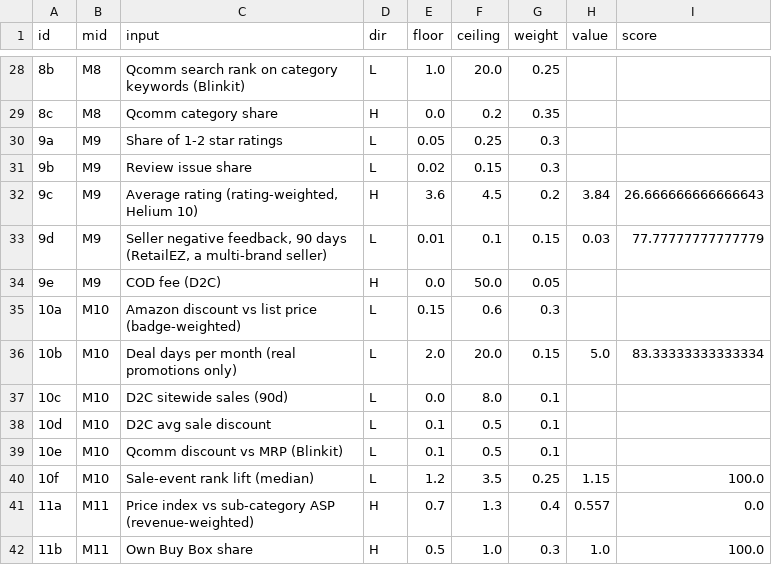
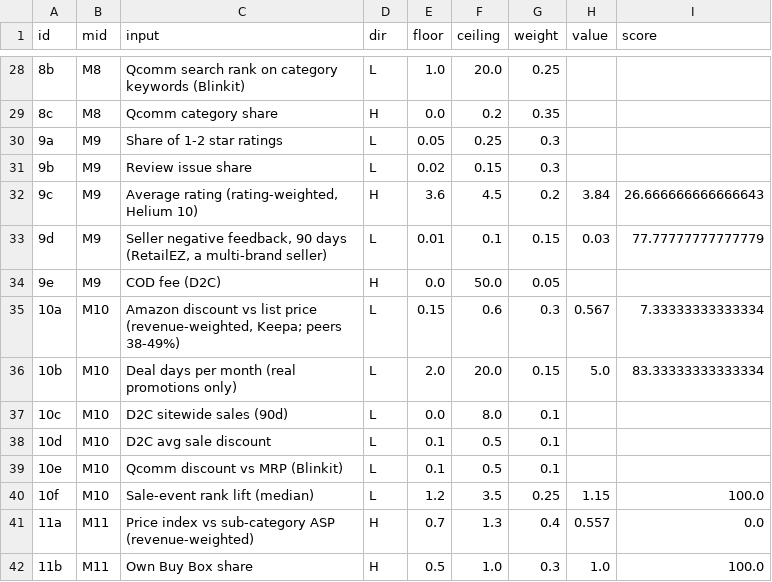
Before and after one commit to dhirajjain9/Sandbox---brand, a CSV file: runs/2026-11-25_cadlec/screen_scoring_inputs.csv, drawn as a sheet; only a part is shown, gaps mark what is left out.

```diff
--- a/runs/2026-11-25_cadlec/screen_scoring_inputs.csv
+++ b/runs/2026-11-25_cadlec/screen_scoring_inputs.csv
@@ -34,3 +34,3 @@ id,mid,input,dir,floor,ceiling,weight,value,score
 9e,M9,COD fee (D2C),H,0.0,50.0,0.05,,
-10a,M10,Amazon discount vs list price (badge-weighted),L,0.15,0.6,0.3,,
+10a,M10,"Amazon discount vs list price (revenue-weighted, Keepa; peers 38-49%)",L,0.15,0.6,0.3,0.567,7.33333333333334
 10b,M10,Deal days per month (real promotions only),L,2.0,20.0,0.15,5.0,83.33333333333334
```
Also changed, not shown: runs/2026-11-25_cadlec/screen_scoring_mid.csv, runs/2026-11-25_cadlec/screen_scoring_outputs.csv, 1 other file.
